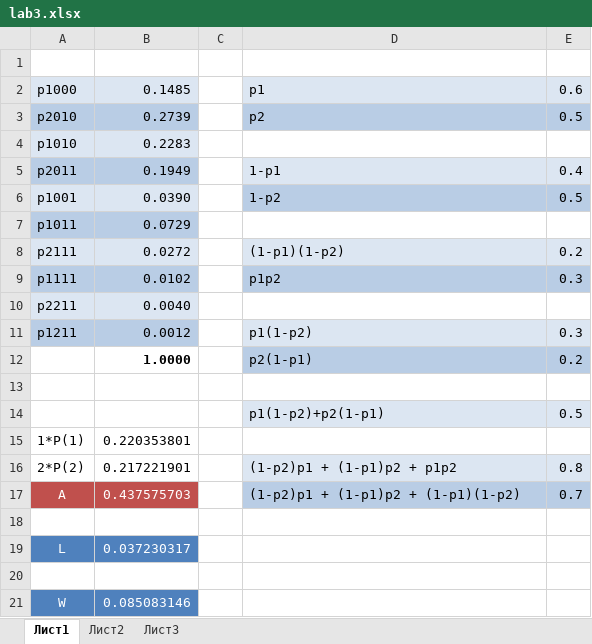
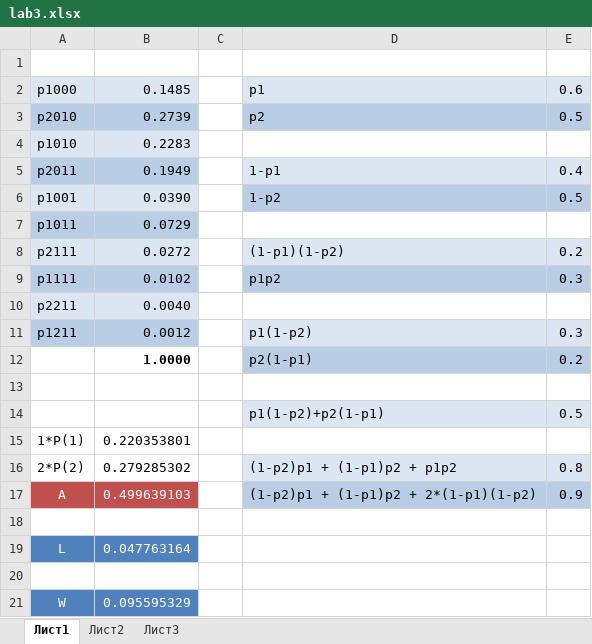
Before and after one commit to andrushkin2/university, an Excel workbook: cosi/lab1/mod/lab3/lab3.xlsx, sheet Лист1, drawn as a sheet; values as stored, in another font and other column widths than the file's, no borders; the diff names each change by its address in the sheet, - before the commit and + after, or states it on an @@ line.

```diff
--- a/cosi/lab1/mod/lab3/lab3.xlsx (sheet Лист1)
+++ b/cosi/lab1/mod/lab3/lab3.xlsx (sheet Лист1)
-B16: 0.217221901
+B16: 0.279285302
-B17: 0.437575703
+B17: 0.499639103
-D17: (1-p2)p1 + (1-p1)p2 + (1-p1)(1-p2)
+D17: (1-p2)p1 + (1-p1)p2 + 2*(1-p1)(1-p2)
-E17: 0.7
+E17: 0.9
-B19: 0.037230317
+B19: 0.047763164
-B21: 0.085083146
+B21: 0.095595329
```
Also changed, not shown: 1 other file.
